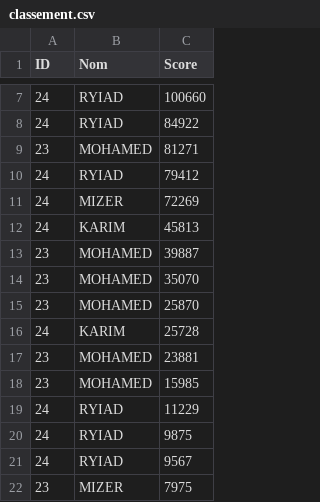
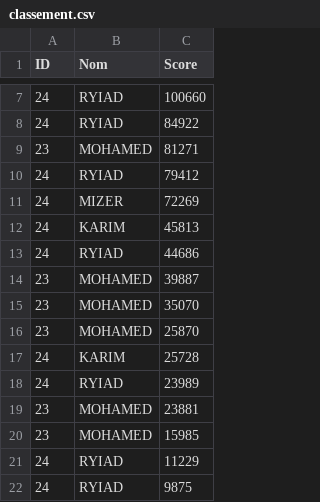
Before and after one commit to karimizerx/doodlejump, a CSV file: out/leaderboard/classement.csv, drawn as a sheet; only a part is shown, gaps mark what is left out; the shorter side is filled out with more unchanged rows.

```diff
--- a/out/leaderboard/classement.csv
+++ b/out/leaderboard/classement.csv
@@ -12,2 +12,3 @@ ID,Nom,Score
 24,KARIM,45813
+24,RYIAD,44686
 23,MOHAMED,39887
@@ -16,2 +17,3 @@ ID,Nom,Score
 24,KARIM,25728
+24,RYIAD,23989
 23,MOHAMED,23881
```
Also changed, not shown: out/leaderboard/history.csv, 3 other files.
